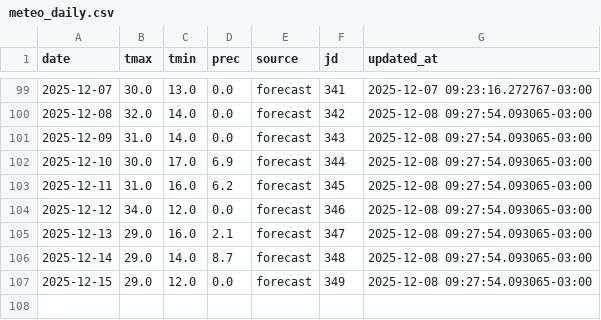
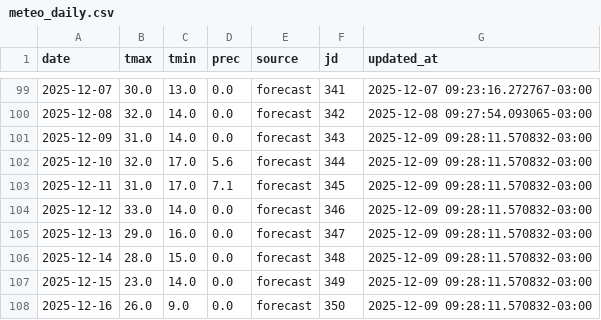
Before and after one commit to PREDWEEM/EUPHOOLA, a CSV file: data/meteo_daily.csv, drawn as a sheet; only a part is shown, gaps mark what is left out.

```diff
--- a/data/meteo_daily.csv
+++ b/data/meteo_daily.csv
@@ -100,8 +100,9 @@ date,tmax,tmin,prec,source,jd,updated_at
 2025-12-08,32.0,14.0,0.0,forecast,342,2025-12-08 09:27:54.093065-03:00
-2025-12-09,31.0,14.0,0.0,forecast,343,2025-12-08 09:27:54.093065-03:00
-2025-12-10,30.0,17.0,6.9,forecast,344,2025-12-08 09:27:54.093065-03:00
-2025-12-11,31.0,16.0,6.2,forecast,345,2025-12-08 09:27:54.093065-03:00
-2025-12-12,34.0,12.0,0.0,forecast,346,2025-12-08 09:27:54.093065-03:00
-2025-12-13,29.0,16.0,2.1,forecast,347,2025-12-08 09:27:54.093065-03:00
-2025-12-14,29.0,14.0,8.7,forecast,348,2025-12-08 09:27:54.093065-03:00
-2025-12-15,29.0,12.0,0.0,forecast,349,2025-12-08 09:27:54.093065-03:00
+2025-12-09,31.0,14.0,0.0,forecast,343,2025-12-09 09:28:11.570832-03:00
+2025-12-10,32.0,17.0,5.6,forecast,344,2025-12-09 09:28:11.570832-03:00
+2025-12-11,31.0,17.0,7.1,forecast,345,2025-12-09 09:28:11.570832-03:00
+2025-12-12,33.0,14.0,0.0,forecast,346,2025-12-09 09:28:11.570832-03:00
+2025-12-13,29.0,16.0,0.0,forecast,347,2025-12-09 09:28:11.570832-03:00
+2025-12-14,28.0,15.0,0.0,forecast,348,2025-12-09 09:28:11.570832-03:00
+2025-12-15,23.0,14.0,0.0,forecast,349,2025-12-09 09:28:11.570832-03:00
+2025-12-16,26.0,9.0,0.0,forecast,350,2025-12-09 09:28:11.570832-03:00
```
